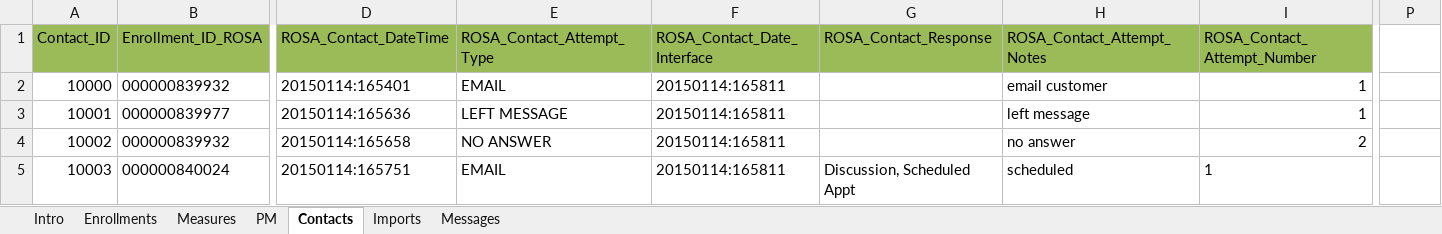
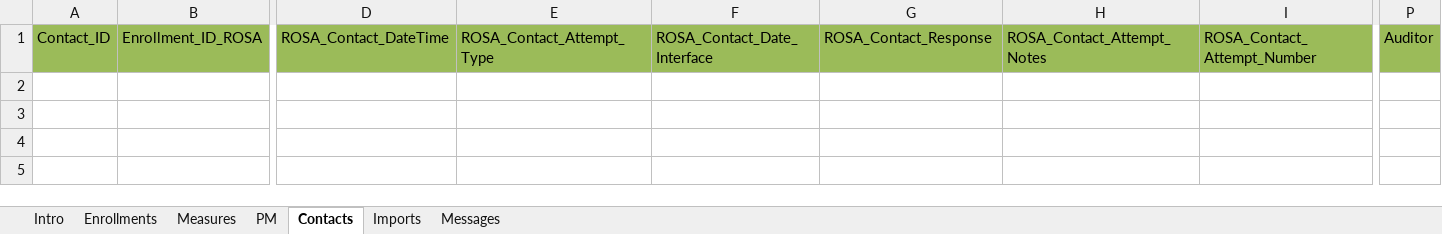
Before and after one commit to achillis1/newLGEKU, an Excel workbook: LGEServiceCenter_staging.xlsm, sheet Contacts, drawn as a sheet; only a part is shown, gaps mark what is left out; values as stored, in another font and other column widths than the file's, no borders; charts and pictures and conditional formats not drawn; 1 other sheet too large or unreadable and not compared; rows hold the shown columns only; the diff names each change by its address in the sheet, - before the commit and + after, or states it on an @@ line.

Commit message:
updated export and schedule forms

```diff
--- a/LGEServiceCenter_staging.xlsm (sheet Contacts)
+++ b/LGEServiceCenter_staging.xlsm (sheet Contacts)
-P1: (empty)
+P1: Auditor
-P1 fill: none
+P1 fill: #9BBB59
-row 2: 10000 | 000000839932 | 20150114:165401 | EMAIL | 20150114:165811 |  | email customer | 1
-row 3: 10001 | 000000839977 | 20150114:165636 | LEFT MESSAGE | 20150114:165811 |  | left message | 1
-row 4: 10002 | 000000839932 | 20150114:165658 | NO ANSWER | 20150114:165811 |  | no answer | 2
-row 5: 10003 | 000000840024 | 20150114:165751 | EMAIL | 20150114:165811 | Discussion, Scheduled Appt | scheduled | 1
```
Also changed, not shown: sheet Imports, sheet PM, 24 other files.
